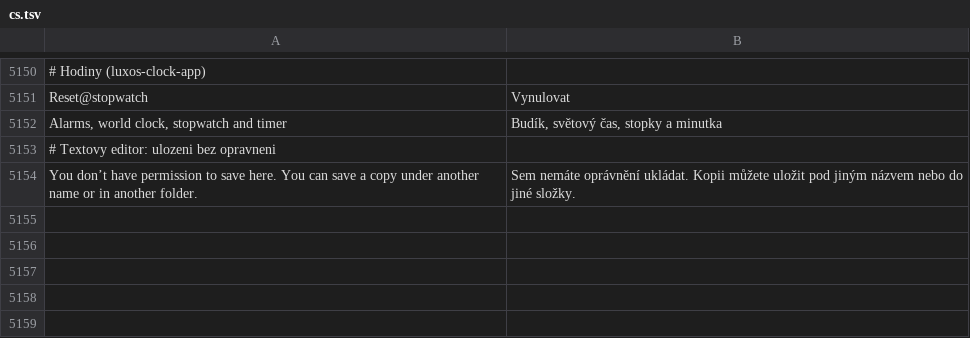
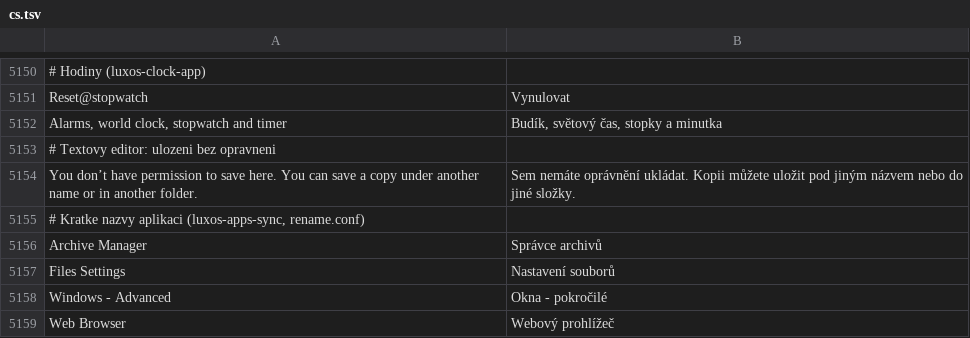
Before and after one commit to luxopes/LuxOS-Arch, a TSV file: packages/luxos-i18n/files/cs.tsv, drawn as a sheet; only a part is shown, gaps mark what is left out.

```diff
--- a/packages/luxos-i18n/files/cs.tsv
+++ b/packages/luxos-i18n/files/cs.tsv
@@ -5154 +5154,6 @@ Alarms, world clock, stopwatch and timer	Budík, světový čas, stopky a minutk
 You don’t have permission to save here. You can save a copy under another name or in another folder.	Sem nemáte oprávnění ukládat. Kopii můžete uložit pod jiným názvem nebo do jiné složky.
+# Kratke nazvy aplikaci (luxos-apps-sync, rename.conf)
+Archive Manager	Správce archivů
+Files Settings	Nastavení souborů
+Windows - Advanced	Okna - pokročilé
+Web Browser	Webový prohlížeč
```
Also changed, not shown: packages/luxos-i18n/files/fr.tsv, packages/luxos-i18n/files/pl.tsv, 11 other files.
